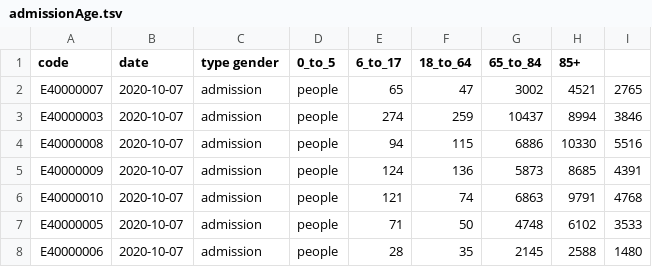
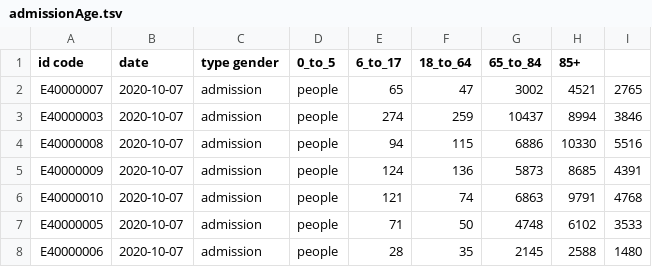
Before and after one commit to dougbristor/UKCovid19, a TSV file: data/daily/admissionAge.tsv, drawn as a sheet; only a part is shown.

Commit message:
Update admissionAge.tsv

```diff
--- a/data/daily/admissionAge.tsv
+++ b/data/daily/admissionAge.tsv
@@ -1,2 +1,2 @@
-code	date	type  gender	0_to_5	6_to_17	18_to_64	65_to_84	85+
+id  code	date	type  gender	0_to_5	6_to_17	18_to_64	65_to_84	85+
 E40000007	2020-10-07	admission	people	65	47	3002	4521	2765
```
